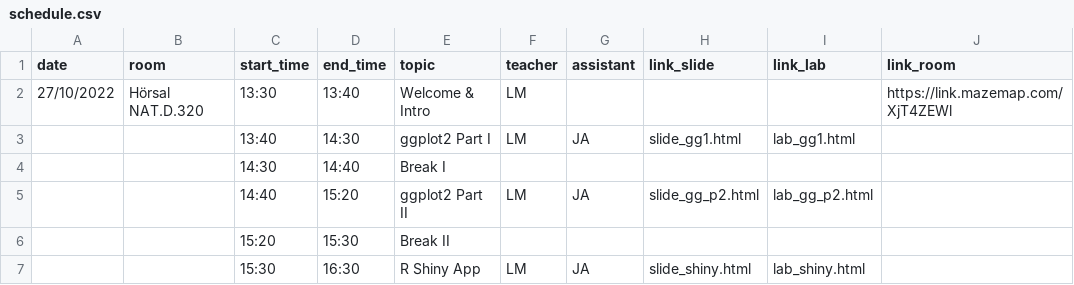
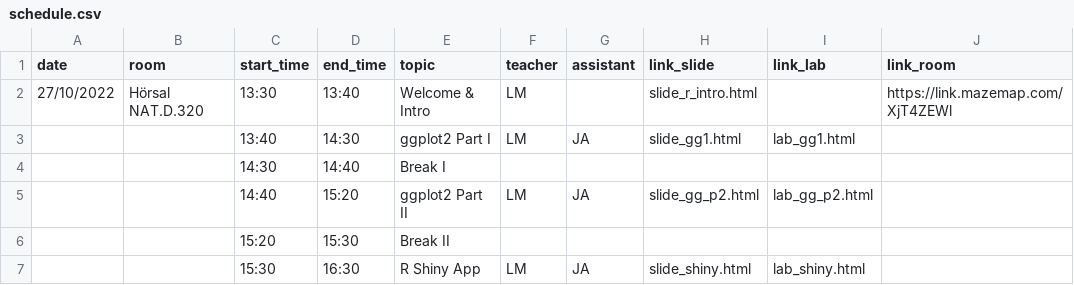
Before and after one commit to NBISweden/workshop-data-visualization-r, a CSV file: schedule.csv, drawn as a sheet.

Commit message:
added intro

```diff
--- a/schedule.csv
+++ b/schedule.csv
@@ -1,3 +1,3 @@
 date;room;start_time;end_time;topic;teacher;assistant;link_slide;link_lab;link_room
-27/10/2022;Hörsal NAT.D.320;13:30;13:40;Welcome & Intro;LM;;;;https://link.mazemap.com/XjT4ZEWl
+27/10/2022;Hörsal NAT.D.320;13:30;13:40;Welcome & Intro;LM;;slide_r_intro.html;;https://link.mazemap.com/XjT4ZEWl
 ;;13:40;14:30;ggplot2 Part I;LM;JA;slide_gg1.html;lab_gg1.html;
```
Also changed, not shown: 22 other files.
